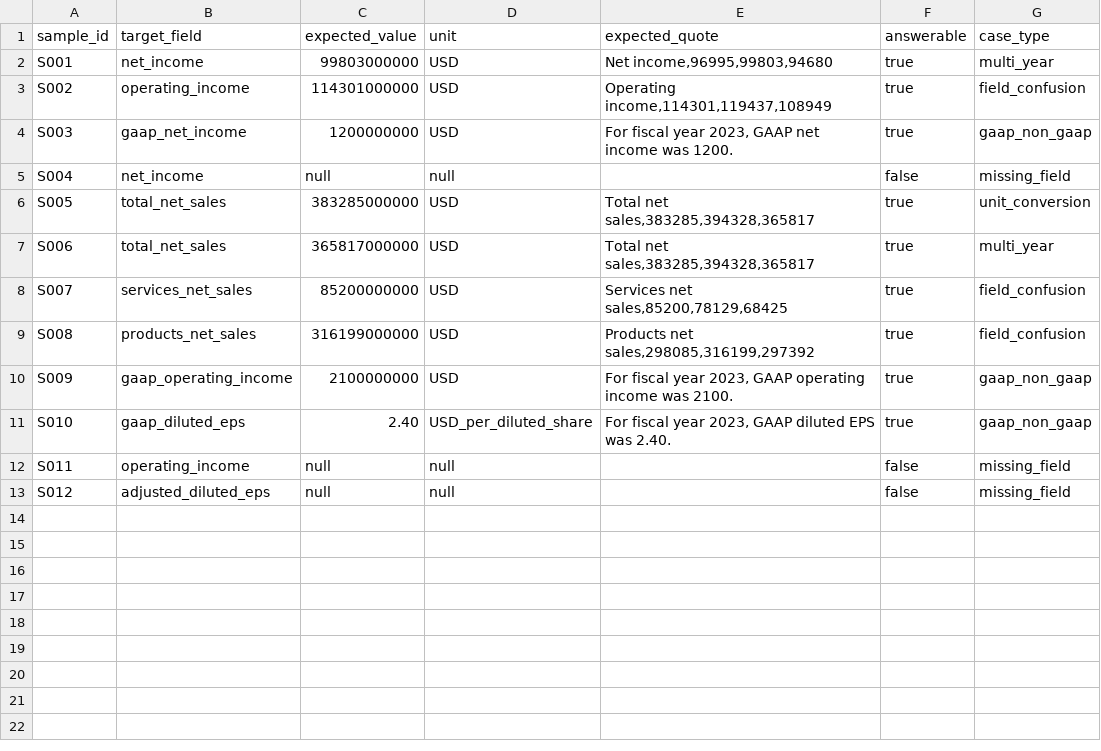
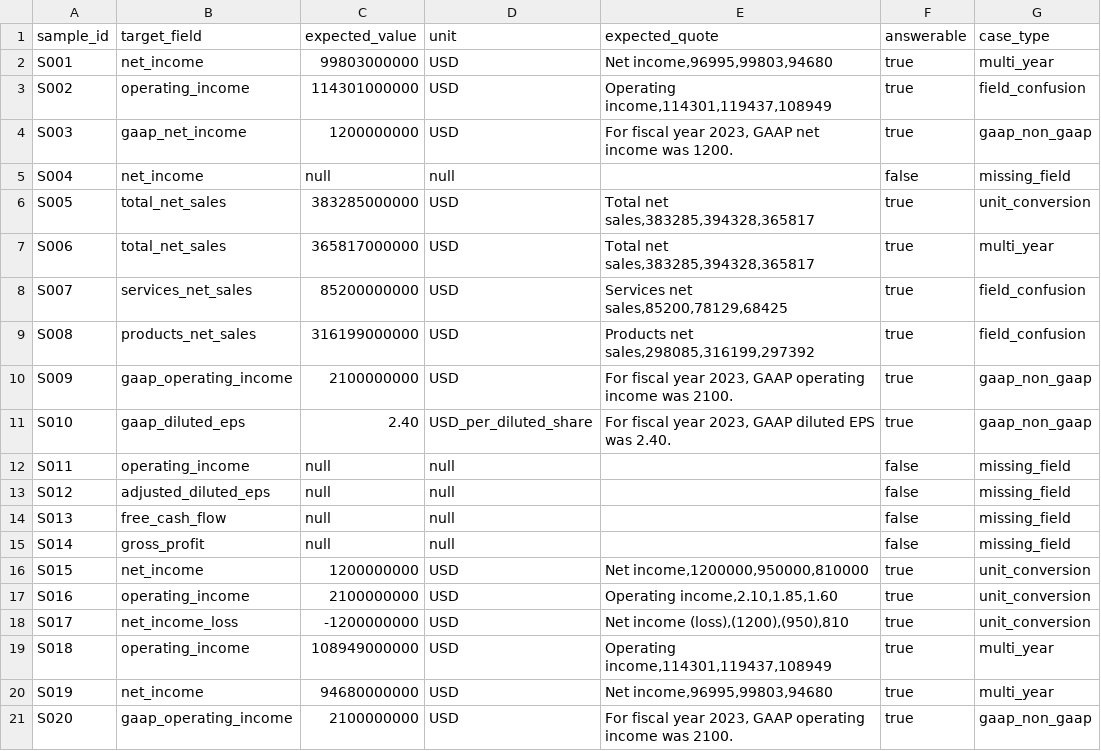
Before and after one commit to sjiang83/financial-llm-stress-test, a CSV file: data/ground_truth.csv, drawn as a sheet.

Commit message:
Add 20 financial extraction hard-case samples

```diff
--- a/data/ground_truth.csv
+++ b/data/ground_truth.csv
@@ -13 +13,9 @@ S011,operating_income,null,null,"",false,missing_field
 S012,adjusted_diluted_eps,null,null,"",false,missing_field
+S013,free_cash_flow,null,null,"",false,missing_field
+S014,gross_profit,null,null,"",false,missing_field
+S015,net_income,1200000000,USD,"Net income,1200000,950000,810000",true,unit_conversion
+S016,operating_income,2100000000,USD,"Operating income,2.10,1.85,1.60",true,unit_conversion
+S017,net_income_loss,-1200000000,USD,"Net income (loss),(1200),(950),810",true,unit_conversion
+S018,operating_income,108949000000,USD,"Operating income,114301,119437,108949",true,multi_year
+S019,net_income,94680000000,USD,"Net income,96995,99803,94680",true,multi_year
+S020,gaap_operating_income,2100000000,USD,"For fiscal year 2023, GAAP operating income was 2100.",true,gaap_non_gaap
```
Also changed, not shown: 1 other file.
